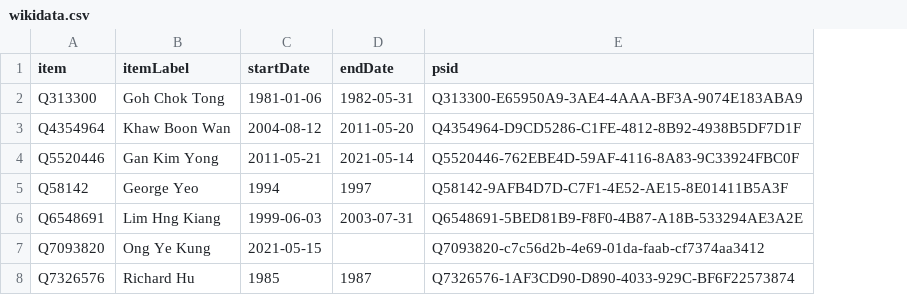
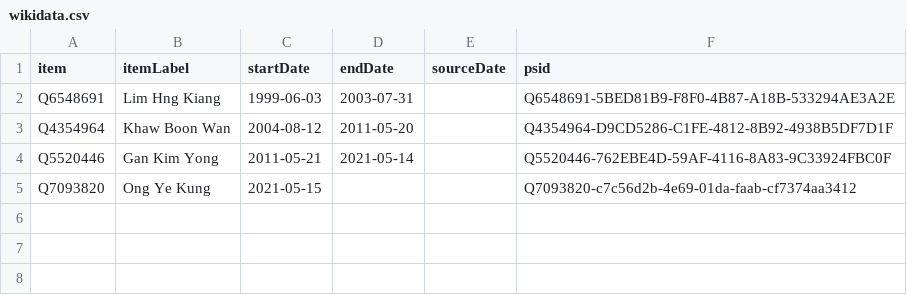
Before and after one commit to every-politician-scrapers/singapore-ministers, a CSV file: sources/health-minister/wikidata.csv, drawn as a sheet; removed rows and columns are numbered as before the commit, all else as after; the diff names each change by its address in the sheet, - before the commit and + after, or states it on an @@ line.

```diff
--- a/sources/health-minister/wikidata.csv
+++ b/sources/health-minister/wikidata.csv
+column E (sourceDate), empty
-row 2: Q313300 | Goh Chok Tong | 1981-01-06 | 1982-05-31 | Q313300-E65950A9-3AE4-4AAA-BF3A-9074E183ABA9
@@ row 6 moved to row 2: Q6548691 @@
-row 5: Q58142 | George Yeo | 1994 | 1997 | Q58142-9AFB4D7D-C7F1-4E52-AE15-8E01411B5A3F
-row 8: Q7326576 | Richard Hu | 1985 | 1987 | Q7326576-1AF3CD90-D890-4033-929C-BF6F22573874
```
Also changed, not shown: sources/health-minister/diff.csv, sources/health-minister/scraped.csv, 5 other files.
